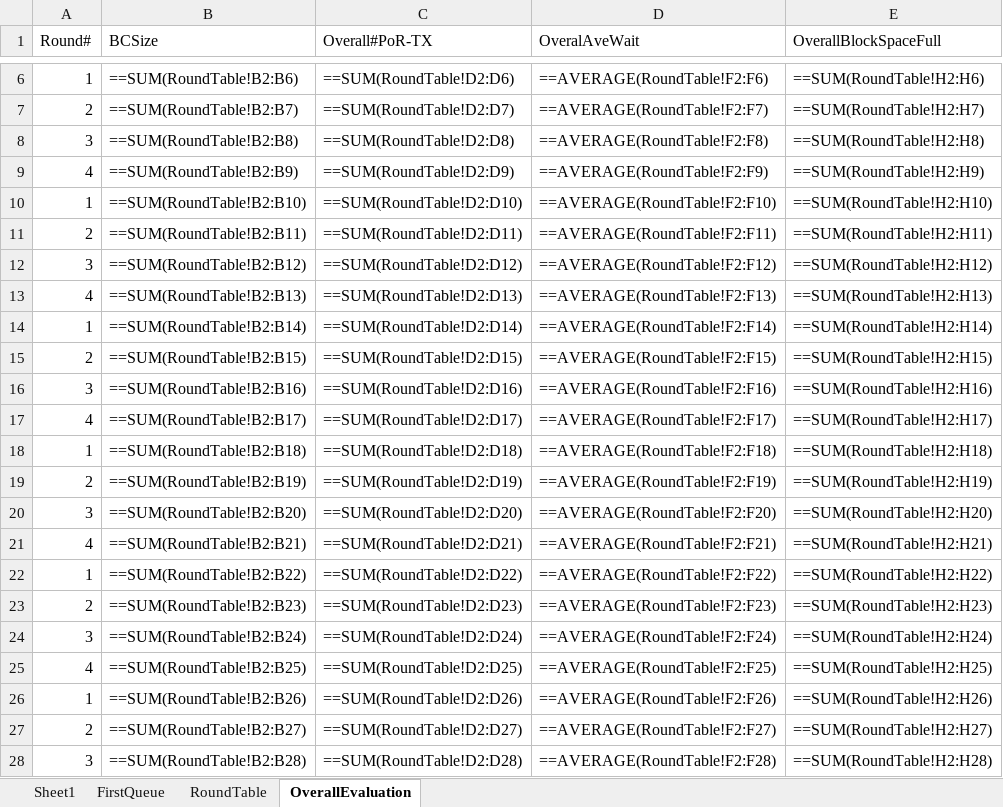
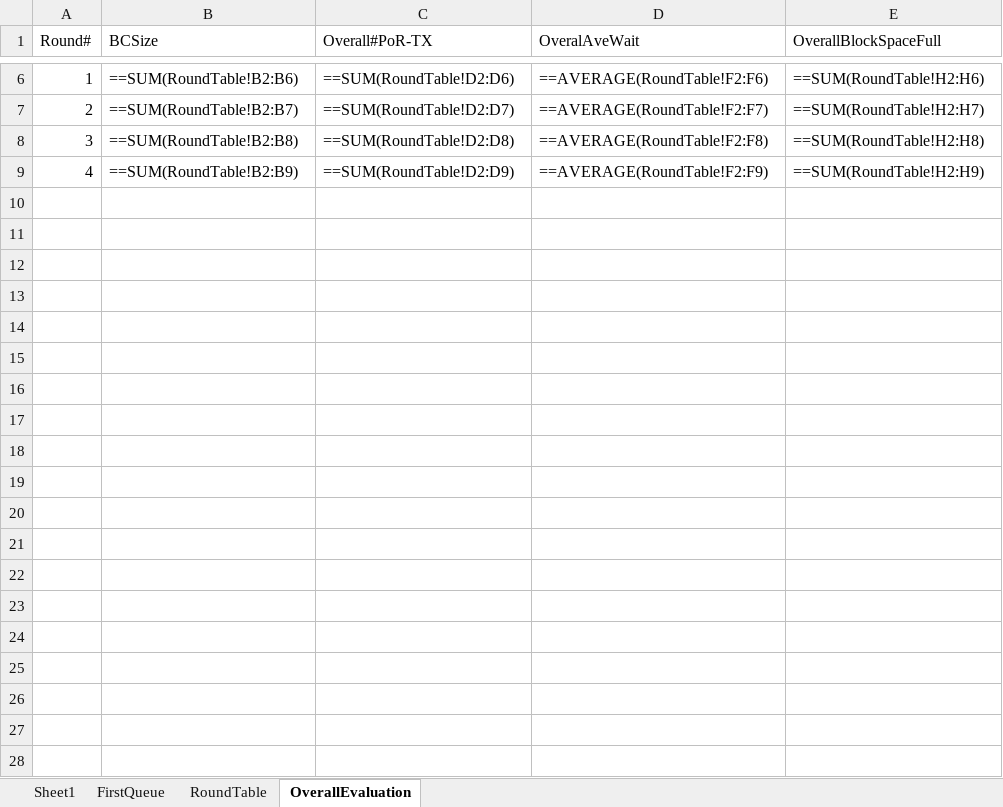
Before and after one commit to CSSL-UConn/chainboost-release, an Excel workbook: simulation/chainBoostFiles/SimulationResult/root/sidechainbc.xlsx, sheet OverallEvaluation, drawn as a sheet; only a part is shown, gaps mark what is left out; values as stored, in another font and other column widths than the file's, no borders; formulas without a stored value are shown as written; the diff covers the shown part only; the diff names each change by its address in the sheet, - before the commit and + after, or states it on an @@ line.

```diff
--- a/simulation/chainBoostFiles/SimulationResult/root/sidechainbc.xlsx (sheet OverallEvaluation)
+++ b/simulation/chainBoostFiles/SimulationResult/root/sidechainbc.xlsx (sheet OverallEvaluation)
-row 10: 1 | ==SUM(RoundTable!B2:B10) | ==SUM(RoundTable!D2:D10) | ==AVERAGE(RoundTable!F2:F10) | ==SUM(RoundTable!H2:H10)
-row 11: 2 | ==SUM(RoundTable!B2:B11) | ==SUM(RoundTable!D2:D11) | ==AVERAGE(RoundTable!F2:F11) | ==SUM(RoundTable!H2:H11)
-row 12: 3 | ==SUM(RoundTable!B2:B12) | ==SUM(RoundTable!D2:D12) | ==AVERAGE(RoundTable!F2:F12) | ==SUM(RoundTable!H2:H12)
-row 13: 4 | ==SUM(RoundTable!B2:B13) | ==SUM(RoundTable!D2:D13) | ==AVERAGE(RoundTable!F2:F13) | ==SUM(RoundTable!H2:H13)
-row 14: 1 | ==SUM(RoundTable!B2:B14) | ==SUM(RoundTable!D2:D14) | ==AVERAGE(RoundTable!F2:F14) | ==SUM(RoundTable!H2:H14)
-row 15: 2 | ==SUM(RoundTable!B2:B15) | ==SUM(RoundTable!D2:D15) | ==AVERAGE(RoundTable!F2:F15) | ==SUM(RoundTable!H2:H15)
-row 16: 3 | ==SUM(RoundTable!B2:B16) | ==SUM(RoundTable!D2:D16) | ==AVERAGE(RoundTable!F2:F16) | ==SUM(RoundTable!H2:H16)
-row 17: 4 | ==SUM(RoundTable!B2:B17) | ==SUM(RoundTable!D2:D17) | ==AVERAGE(RoundTable!F2:F17) | ==SUM(RoundTable!H2:H17)
-row 18: 1 | ==SUM(RoundTable!B2:B18) | ==SUM(RoundTable!D2:D18) | ==AVERAGE(RoundTable!F2:F18) | ==SUM(RoundTable!H2:H18)
-row 19: 2 | ==SUM(RoundTable!B2:B19) | ==SUM(RoundTable!D2:D19) | ==AVERAGE(RoundTable!F2:F19) | ==SUM(RoundTable!H2:H19)
-row 20: 3 | ==SUM(RoundTable!B2:B20) | ==SUM(RoundTable!D2:D20) | ==AVERAGE(RoundTable!F2:F20) | ==SUM(RoundTable!H2:H20)
-row 21: 4 | ==SUM(RoundTable!B2:B21) | ==SUM(RoundTable!D2:D21) | ==AVERAGE(RoundTable!F2:F21) | ==SUM(RoundTable!H2:H21)
-row 22: 1 | ==SUM(RoundTable!B2:B22) | ==SUM(RoundTable!D2:D22) | ==AVERAGE(RoundTable!F2:F22) | ==SUM(RoundTable!H2:H22)
-row 23: 2 | ==SUM(RoundTable!B2:B23) | ==SUM(RoundTable!D2:D23) | ==AVERAGE(RoundTable!F2:F23) | ==SUM(RoundTable!H2:H23)
-row 24: 3 | ==SUM(RoundTable!B2:B24) | ==SUM(RoundTable!D2:D24) | ==AVERAGE(RoundTable!F2:F24) | ==SUM(RoundTable!H2:H24)
-row 25: 4 | ==SUM(RoundTable!B2:B25) | ==SUM(RoundTable!D2:D25) | ==AVERAGE(RoundTable!F2:F25) | ==SUM(RoundTable!H2:H25)
-row 26: 1 | ==SUM(RoundTable!B2:B26) | ==SUM(RoundTable!D2:D26) | ==AVERAGE(RoundTable!F2:F26) | ==SUM(RoundTable!H2:H26)
-row 27: 2 | ==SUM(RoundTable!B2:B27) | ==SUM(RoundTable!D2:D27) | ==AVERAGE(RoundTable!F2:F27) | ==SUM(RoundTable!H2:H27)
-row 28: 3 | ==SUM(RoundTable!B2:B28) | ==SUM(RoundTable!D2:D28) | ==AVERAGE(RoundTable!F2:F28) | ==SUM(RoundTable!H2:H28)
```
Also changed, not shown: 15 removed rows elsewhere in this sheet, sheet FirstQueue, sheet RoundTable, simulation/chainBoostFiles/SimulationResult/root/mainchainbc.xlsx, simulation/manage/simulation/mainchainbc.xlsx, 4 other files.
